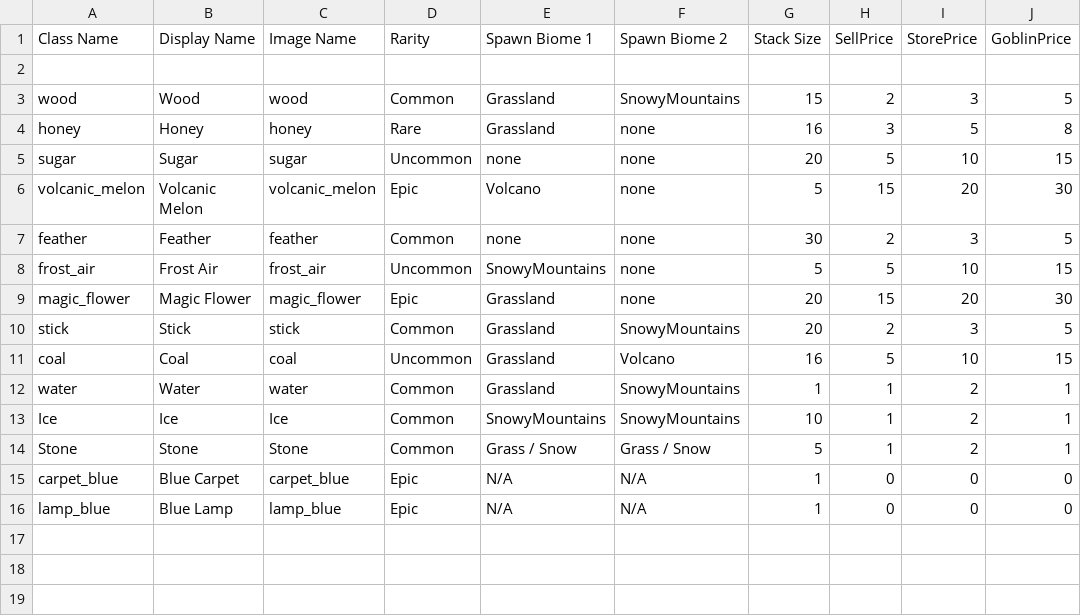
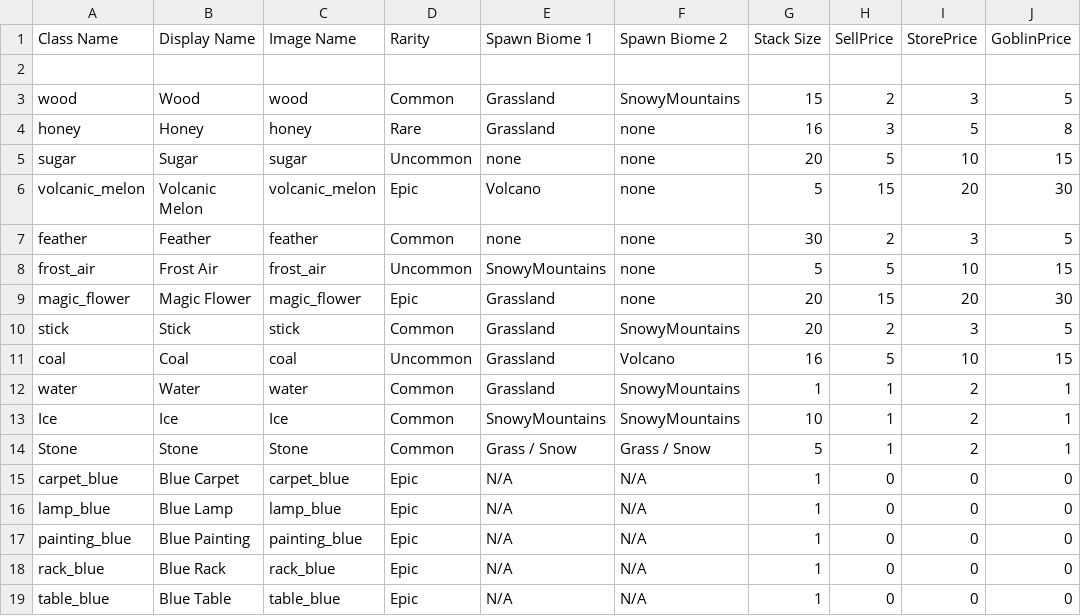
Before and after one commit to Group-8-Game-Jam-4/PotionGameDevelopment, a CSV file: Assets/Resources/itemTable.csv, drawn as a sheet; the diff names each change by its address in the sheet, - before the commit and + after, or states it on an @@ line.

Commit message:
mostly works except doesnt spawn favourite colour

```diff
--- a/Assets/Resources/itemTable.csv
+++ b/Assets/Resources/itemTable.csv
+row 17: painting_blue | Blue Painting | painting_blue | Epic | N/A | N/A | 1 | 0 | 0 | 0
+row 18: rack_blue | Blue Rack | rack_blue | Epic | N/A | N/A | 1 | 0 | 0 | 0
+row 19: table_blue | Blue Table | table_blue | Epic | N/A | N/A | 1 | 0 | 0 | 0
```
Also changed, not shown: 33 other files.
